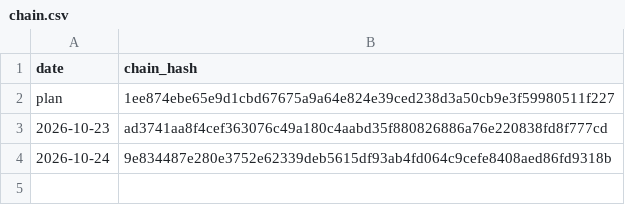
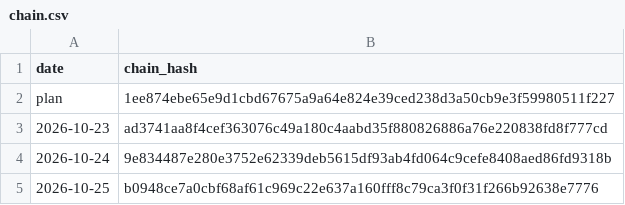
Before and after one commit to kb2326/cha-ledger-log, a CSV file: docs/chain.csv, drawn as a sheet; the diff names each change by its address in the sheet, - before the commit and + after, or states it on an @@ line.

Commit message:
ledger: 1 new chain line(s)

```diff
--- a/docs/chain.csv
+++ b/docs/chain.csv
+row 5: 2026-10-25 | b0948ce7a0cbf68af61c969c22e637a160fff8c79ca3f0f31f266b92638e7776
```
